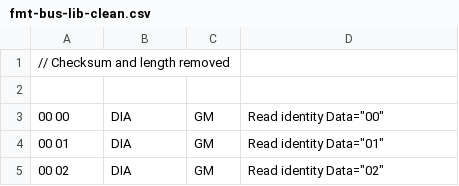
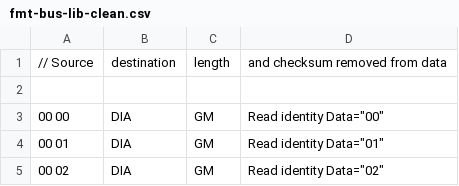
Before and after one commit to kmalinich/node-bmw-ref, a CSV file: ibus/fmt-bus-lib-clean.csv, drawn as a sheet; only a part is shown.

Commit message:
Update

```diff
--- a/ibus/fmt-bus-lib-clean.csv
+++ b/ibus/fmt-bus-lib-clean.csv
@@ -1,2 +1,2 @@
-// Checksum and length removed
+// Source, destination, length, and checksum removed from data
 
```
